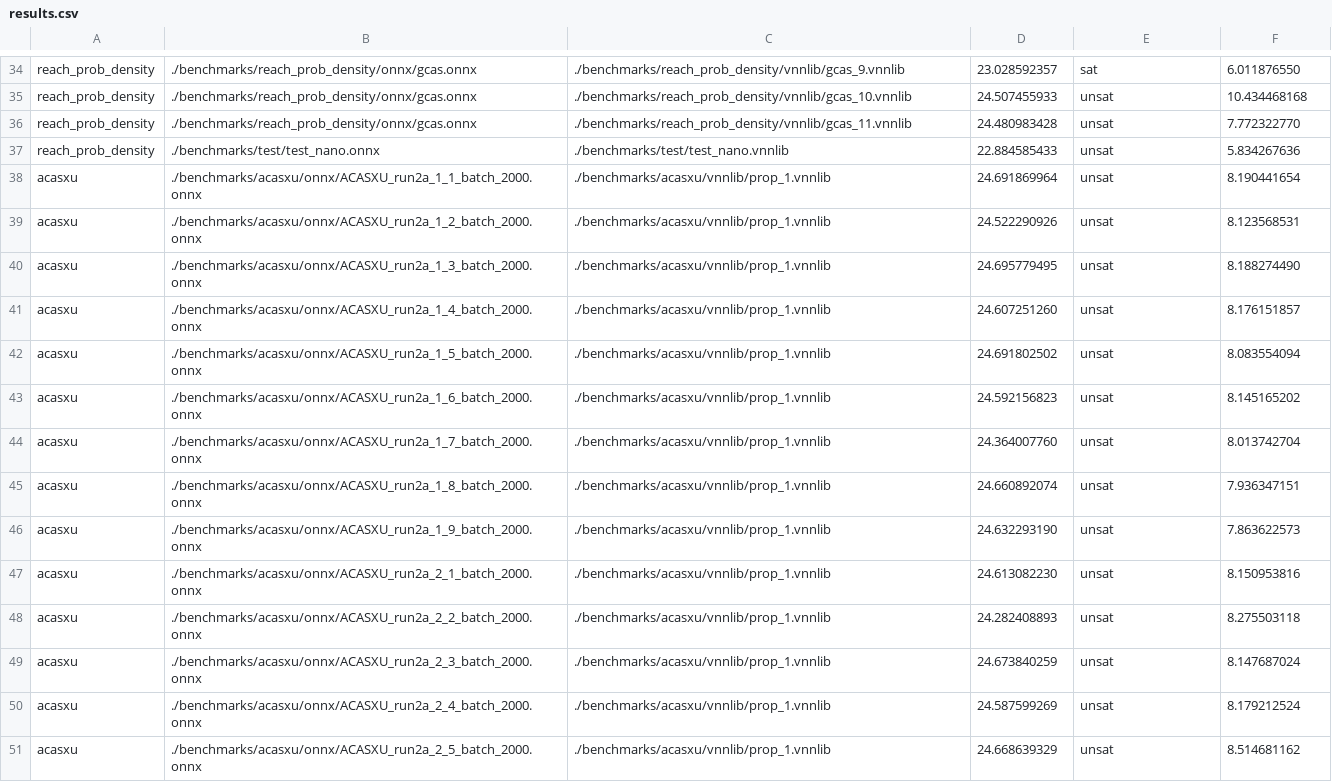
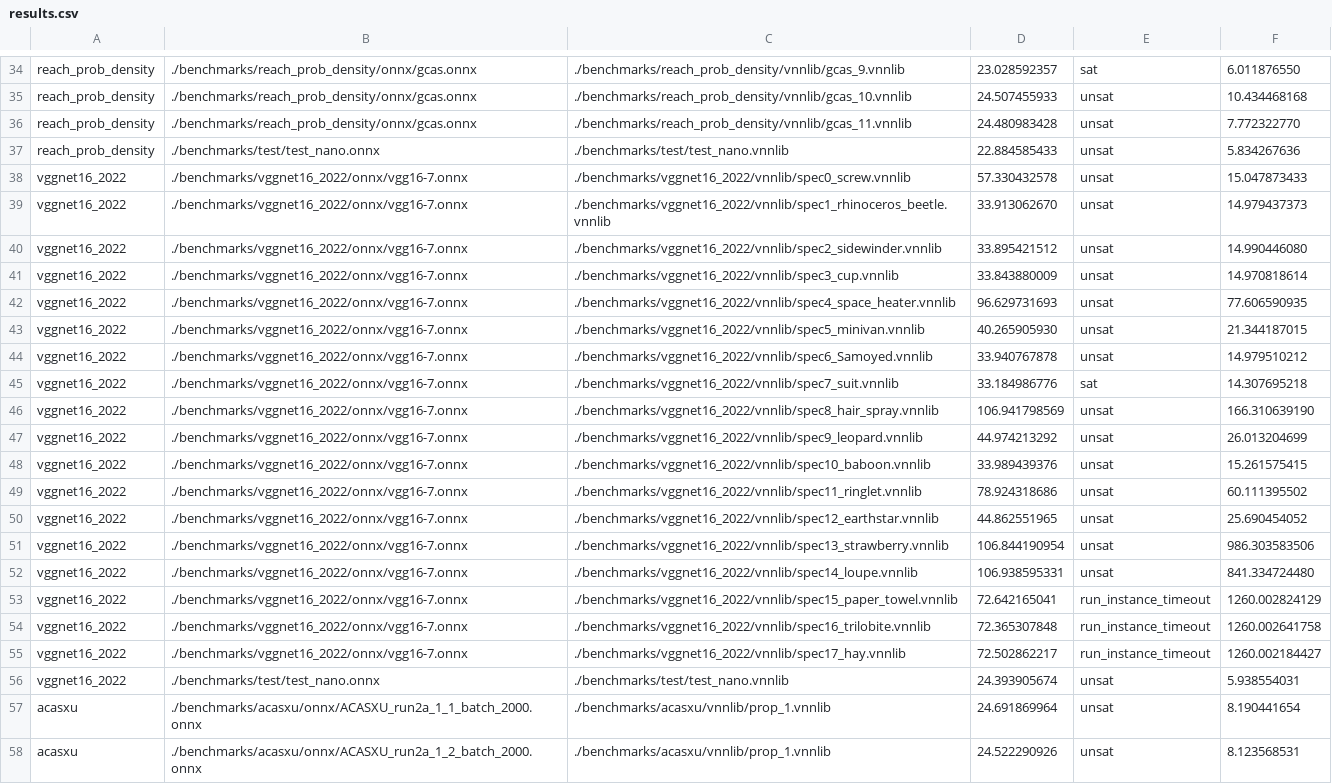
Before and after one commit to ChristopherBrix/vnncomp2023_results, a CSV file: alpha_beta_crown/results.csv, drawn as a sheet; only a part is shown, gaps mark what is left out; the shorter side is filled out with more unchanged rows; the diff names each change by its address in the sheet, - before the commit and + after, or states it on an @@ line.

Commit message:
Added results for alpha_beta_crown on 2022_vggnet16_2022

```diff
--- a/alpha_beta_crown/results.csv
+++ b/alpha_beta_crown/results.csv
+row 38: vggnet16_2022 | ./benchmarks/vggnet16_2022/onnx/vgg16-7.onnx | ./benchmarks/vggnet16_2022/vnnlib/spec0_screw.vnnlib | 57.330432578 | unsat | 15.047873433
+row 39: vggnet16_2022 | ./benchmarks/vggnet16_2022/onnx/vgg16-7.onnx | ./benchmarks/vggnet16_2022/vnnlib/spec1_rhinoceros_beetle.vnnlib | 33.913062670 | unsat | 14.979437373
+row 40: vggnet16_2022 | ./benchmarks/vggnet16_2022/onnx/vgg16-7.onnx | ./benchmarks/vggnet16_2022/vnnlib/spec2_sidewinder.vnnlib | 33.895421512 | unsat | 14.990446080
+row 41: vggnet16_2022 | ./benchmarks/vggnet16_2022/onnx/vgg16-7.onnx | ./benchmarks/vggnet16_2022/vnnlib/spec3_cup.vnnlib | 33.843880009 | unsat | 14.970818614
+row 42: vggnet16_2022 | ./benchmarks/vggnet16_2022/onnx/vgg16-7.onnx | ./benchmarks/vggnet16_2022/vnnlib/spec4_space_heater.vnnlib | 96.629731693 | unsat | 77.606590935
+row 43: vggnet16_2022 | ./benchmarks/vggnet16_2022/onnx/vgg16-7.onnx | ./benchmarks/vggnet16_2022/vnnlib/spec5_minivan.vnnlib | 40.265905930 | unsat | 21.344187015
+row 44: vggnet16_2022 | ./benchmarks/vggnet16_2022/onnx/vgg16-7.onnx | ./benchmarks/vggnet16_2022/vnnlib/spec6_Samoyed.vnnlib | 33.940767878 | unsat | 14.979510212
+row 45: vggnet16_2022 | ./benchmarks/vggnet16_2022/onnx/vgg16-7.onnx | ./benchmarks/vggnet16_2022/vnnlib/spec7_suit.vnnlib | 33.184986776 | sat | 14.307695218
+row 46: vggnet16_2022 | ./benchmarks/vggnet16_2022/onnx/vgg16-7.onnx | ./benchmarks/vggnet16_2022/vnnlib/spec8_hair_spray.vnnlib | 106.941798569 | unsat | 166.310639190
+row 47: vggnet16_2022 | ./benchmarks/vggnet16_2022/onnx/vgg16-7.onnx | ./benchmarks/vggnet16_2022/vnnlib/spec9_leopard.vnnlib | 44.974213292 | unsat | 26.013204699
+row 48: vggnet16_2022 | ./benchmarks/vggnet16_2022/onnx/vgg16-7.onnx | ./benchmarks/vggnet16_2022/vnnlib/spec10_baboon.vnnlib | 33.989439376 | unsat | 15.261575415
+row 49: vggnet16_2022 | ./benchmarks/vggnet16_2022/onnx/vgg16-7.onnx | ./benchmarks/vggnet16_2022/vnnlib/spec11_ringlet.vnnlib | 78.924318686 | unsat | 60.111395502
+row 50: vggnet16_2022 | ./benchmarks/vggnet16_2022/onnx/vgg16-7.onnx | ./benchmarks/vggnet16_2022/vnnlib/spec12_earthstar.vnnlib | 44.862551965 | unsat | 25.690454052
+row 51: vggnet16_2022 | ./benchmarks/vggnet16_2022/onnx/vgg16-7.onnx | ./benchmarks/vggnet16_2022/vnnlib/spec13_strawberry.vnnlib | 106.844190954 | unsat | 986.303583506
+row 52: vggnet16_2022 | ./benchmarks/vggnet16_2022/onnx/vgg16-7.onnx | ./benchmarks/vggnet16_2022/vnnlib/spec14_loupe.vnnlib | 106.938595331 | unsat | 841.334724480
+row 53: vggnet16_2022 | ./benchmarks/vggnet16_2022/onnx/vgg16-7.onnx | ./benchmarks/vggnet16_2022/vnnlib/spec15_paper_towel.vnnlib | 72.642165041 | run_instance_timeout | 1260.002824129
+row 54: vggnet16_2022 | ./benchmarks/vggnet16_2022/onnx/vgg16-7.onnx | ./benchmarks/vggnet16_2022/vnnlib/spec16_trilobite.vnnlib | 72.365307848 | run_instance_timeout | 1260.002641758
+row 55: vggnet16_2022 | ./benchmarks/vggnet16_2022/onnx/vgg16-7.onnx | ./benchmarks/vggnet16_2022/vnnlib/spec17_hay.vnnlib | 72.502862217 | run_instance_timeout | 1260.002184427
+row 56: vggnet16_2022 | ./benchmarks/test/test_nano.onnx | ./benchmarks/test/test_nano.vnnlib | 24.393905674 | unsat | 5.938554031
```
Also changed, not shown: 3 other files.
